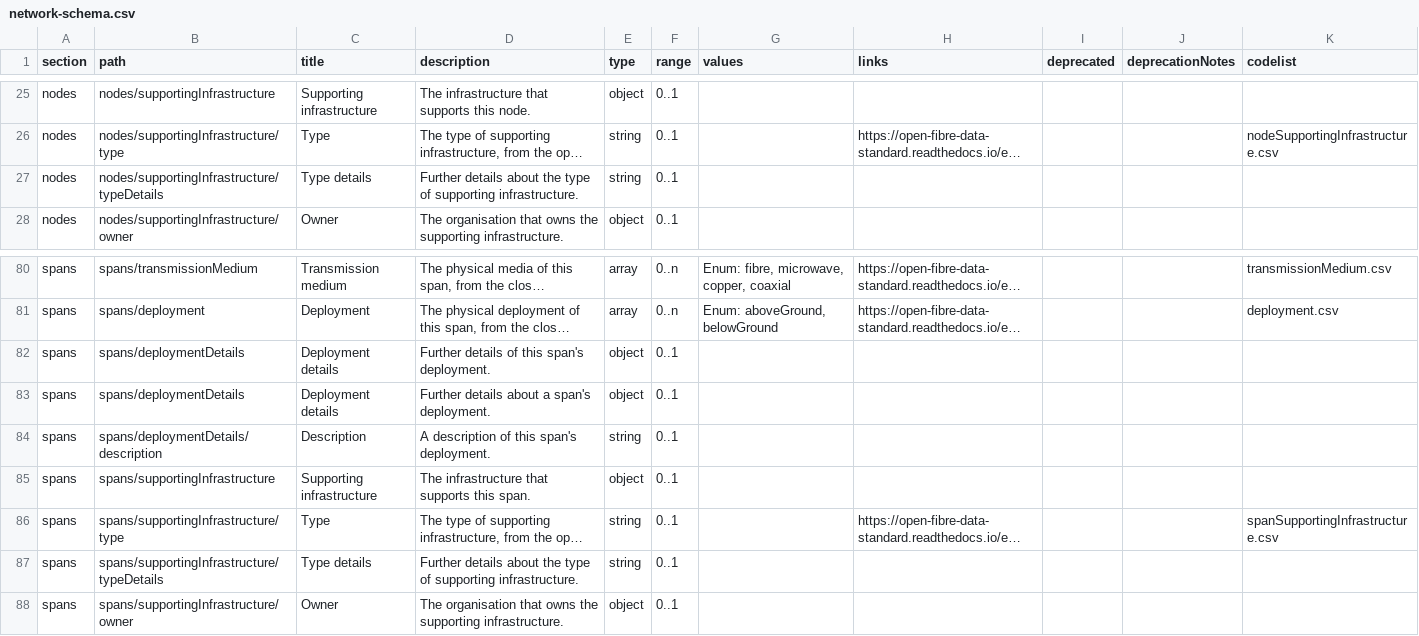
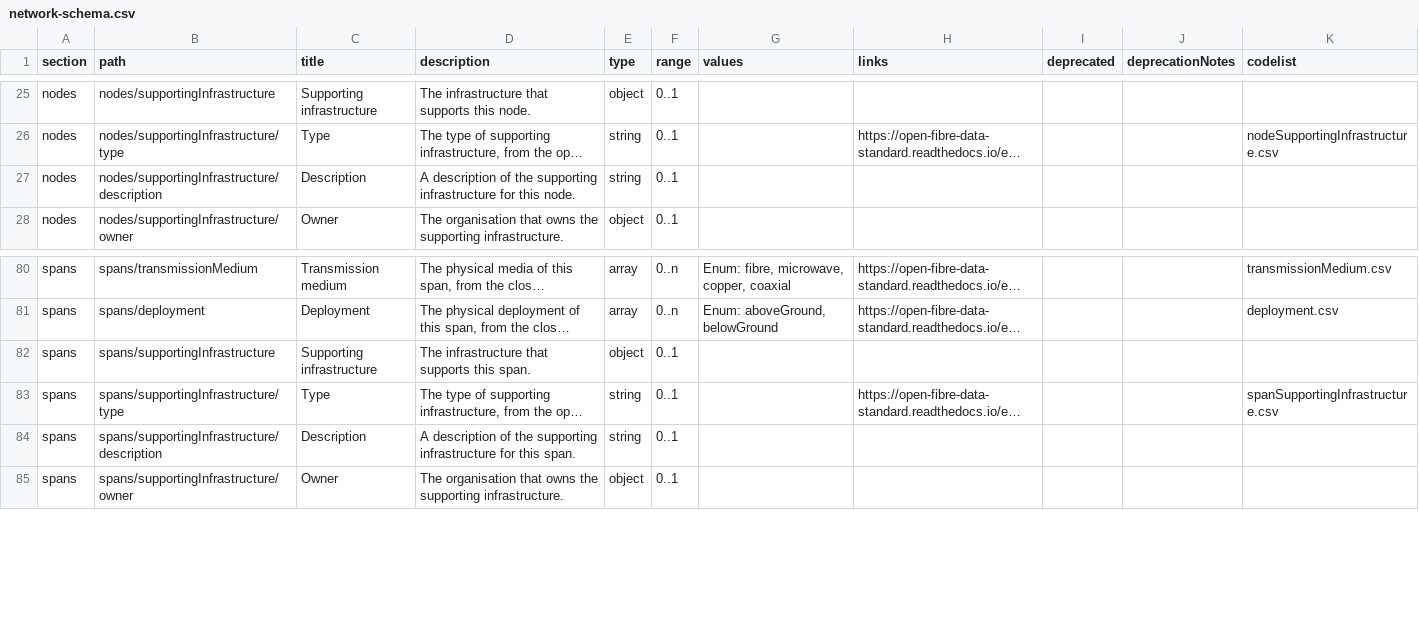
Before and after one commit to Open-Telecoms-Data/open-fibre-data-standard, a CSV file: schema/network-schema.csv, drawn as a sheet; only a part is shown, gaps mark what is left out; long unchanged cells end in …; removed rows and columns are numbered as before the commit, all else as after; the diff names each change by its address in the sheet, - before the commit and + after, or states it on an @@ line.

Commit message:
schema: Rename supportingInfrastructure.typeDetails to .description. Remove Span.deploymentDetails

```diff
--- a/schema/network-schema.csv
+++ b/schema/network-schema.csv
-B27 (path): nodes/supportingInfrastructure/typeDetails
+B27 (path): nodes/supportingInfrastructure/description
-C27 (title): Type details
+C27 (title): Description
-D27 (description): Further details about the type of supporting infrastructure.
+D27 (description): A description of the supporting infrastructure for this node.
-row 82: spans | spans/deploymentDetails | Deployment details | Further details of this span's deployment. | object | 0..1
-row 83: spans | spans/deploymentDetails | Deployment details | Further details about a span's deployment. | object | 0..1
-row 84: spans | spans/deploymentDetails/description | Description | A description of this span's deployment. | string | 0..1
-B84 (path): spans/supportingInfrastructure/typeDetails
+B84 (path): spans/supportingInfrastructure/description
-C84 (title): Type details
+C84 (title): Description
-D84 (description): Further details about the type of supporting infrastructure.
+D84 (description): A description of the supporting infrastructure for this span.
```
Also changed, not shown: examples/csv/nodes.csv, examples/csv/spans.csv, 6 other files.
